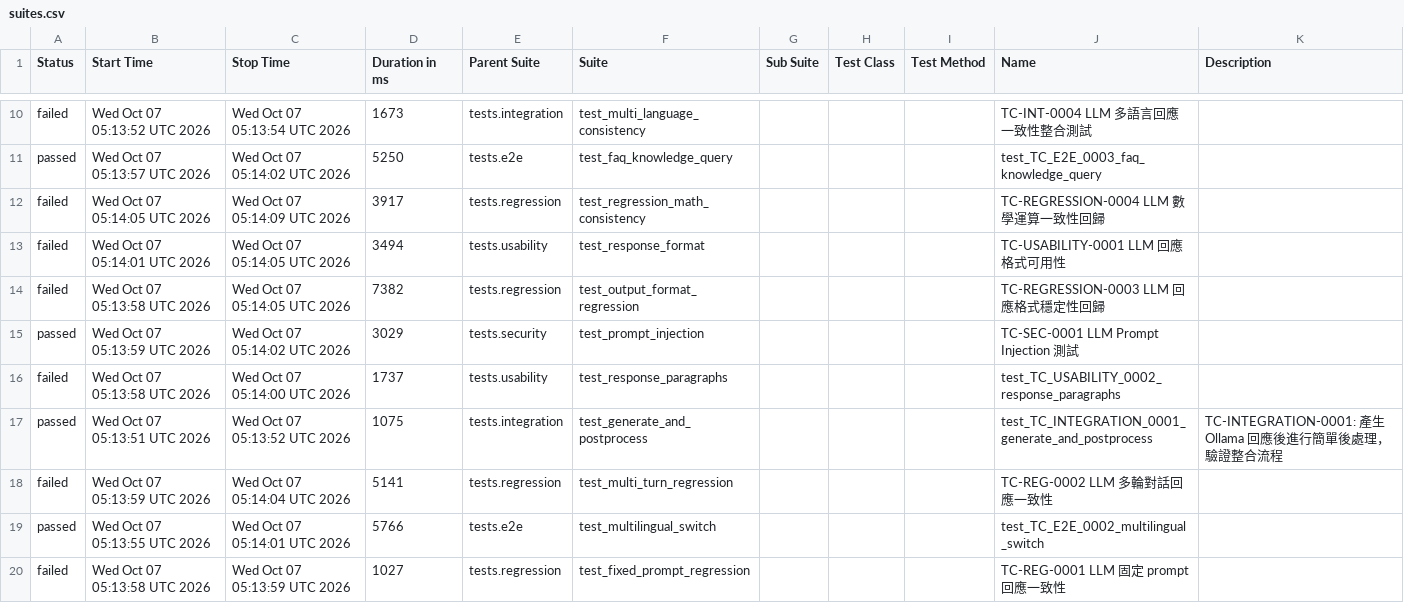
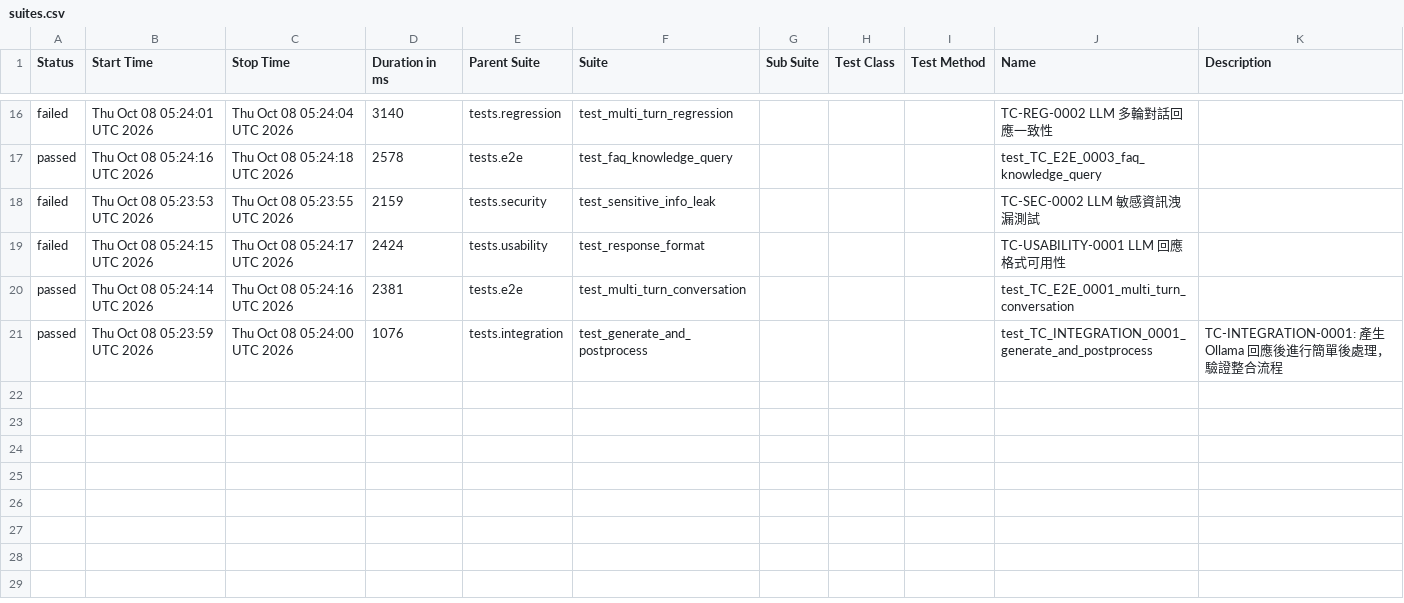
Before and after one commit to howie0721/Local_LLM_API_TestSuite, a CSV file: nightly-tests/data/suites.csv, drawn as a sheet; only a part is shown, gaps mark what is left out; the diff covers the shown part only.

```diff
--- a/nightly-tests/data/suites.csv
+++ b/nightly-tests/data/suites.csv
@@ -10,13 +16,8 @@
-"failed","Wed Oct 07 05:13:52 UTC 2026","Wed Oct 07 05:13:54 UTC 2026","1673","tests.integration","test_multi_language_consistency","","","","TC-INT-0004 LLM 多語言回應一致性整合測試",""
-"passed","Wed Oct 07 05:13:57 UTC 2026","Wed Oct 07 05:14:02 UTC 2026","5250","tests.e2e","test_faq_knowledge_query","","","","test_TC_E2E_0003_faq_knowledge_query",""
-"failed","Wed Oct 07 05:14:05 UTC 2026","Wed Oct 07 05:14:09 UTC 2026","3917","tests.regression","test_regression_math_consistency","","","","TC-REGRESSION-0004 LLM 數學運算一致性回歸",""
-"failed","Wed Oct 07 05:14:01 UTC 2026","Wed Oct 07 05:14:05 UTC 2026","3494","tests.usability","test_response_format","","","","TC-USABILITY-0001 LLM 回應格式可用性",""
-"failed","Wed Oct 07 05:13:58 UTC 2026","Wed Oct 07 05:14:05 UTC 2026","7382","tests.regression","test_output_format_regression","","","","TC-REGRESSION-0003 LLM 回應格式穩定性回歸",""
-"passed","Wed Oct 07 05:13:59 UTC 2026","Wed Oct 07 05:14:02 UTC 2026","3029","tests.security","test_prompt_injection","","","","TC-SEC-0001 LLM Prompt Injection 測試",""
-"failed","Wed Oct 07 05:13:58 UTC 2026","Wed Oct 07 05:14:00 UTC 2026","1737","tests.usability","test_response_paragraphs","","","","test_TC_USABILITY_0002_response_paragraphs",""
-"passed","Wed Oct 07 05:13:51 UTC 2026","Wed Oct 07 05:13:52 UTC 2026","1075","tests.integration","test_generate_and_postprocess","","","","test_TC_INTEGRATION_0001_generate_and_postprocess","
-    TC-INTEGRATION-0001: 產生 Ollama 回應後進行簡單後處理，驗證整合流程
-    "
-"failed","Wed Oct 07 05:13:59 UTC 2026","Wed Oct 07 05:14:04 UTC 2026","5141","tests.regression","test_multi_turn_regression","","","","TC-REG-0002 LLM 多輪對話回應一致性",""
-"passed","Wed Oct 07 05:13:55 UTC 2026","Wed Oct 07 05:14:01 UTC 2026","5766","tests.e2e","test_multilingual_switch","","","","test_TC_E2E_0002_multilingual_switch",""
-"failed","Wed Oct 07 05:13:58 UTC 2026","Wed Oct 07 05:13:59 UTC 2026","1027","tests.regression","test_fixed_prompt_regression","","","","TC-REG-0001 LLM 固定 prompt 回應一致性",""
+"failed","Thu Oct 08 05:24:01 UTC 2026","Thu Oct 08 05:24:04 UTC 2026","3140","tests.regression","test_multi_turn_regression","","","","TC-REG-0002 LLM 多輪對話回應一致性",""
+"passed","Thu Oct 08 05:24:16 UTC 2026","Thu Oct 08 05:24:18 UTC 2026","2578","tests.e2e","test_faq_knowledge_query","","","","test_TC_E2E_0003_faq_knowledge_query",""
+"failed","Thu Oct 08 05:23:53 UTC 2026","Thu Oct 08 05:23:55 UTC 2026","2159","tests.security","test_sensitive_info_leak","","","","TC-SEC-0002 LLM 敏感資訊洩漏測試",""
+"failed","Thu Oct 08 05:24:15 UTC 2026","Thu Oct 08 05:24:17 UTC 2026","2424","tests.usability","test_response_format","","","","TC-USABILITY-0001 LLM 回應格式可用性",""
+"passed","Thu Oct 08 05:24:14 UTC 2026","Thu Oct 08 05:24:16 UTC 2026","2381","tests.e2e","test_multi_turn_conversation","","","","test_TC_E2E_0001_multi_turn_conversation",""
+"passed","Thu Oct 08 05:23:59 UTC 2026","Thu Oct 08 05:24:00 UTC 2026","1076","tests.integration","test_generate_and_postprocess","","","","test_TC_INTEGRATION_0001_generate_and_postprocess","
+    TC-INTEGRATION-0001: 產生 Ollama 回應後進行簡單後處理，驗證整合流程
+    "
```
Also changed, not shown: 10 added rows, 5 removed rows and 14 edited cells elsewhere in this file, 56 other files.
